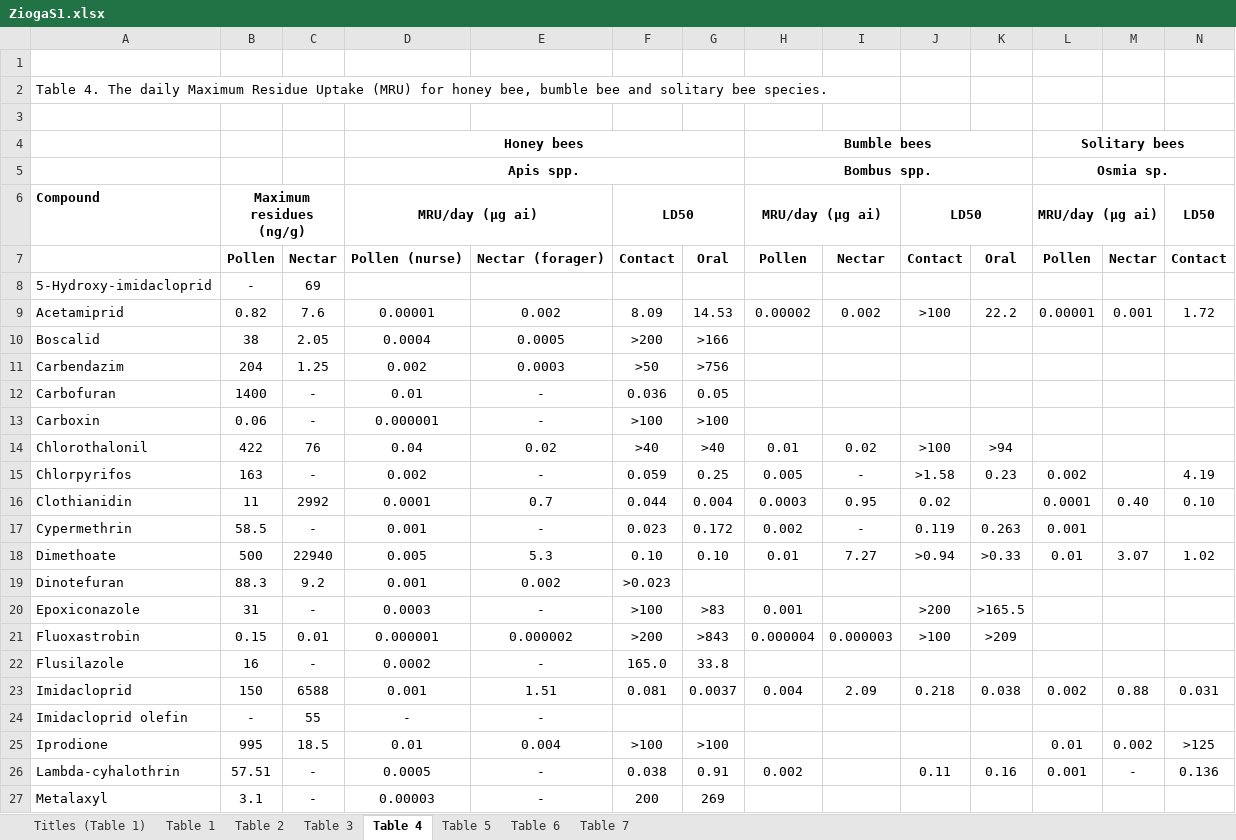
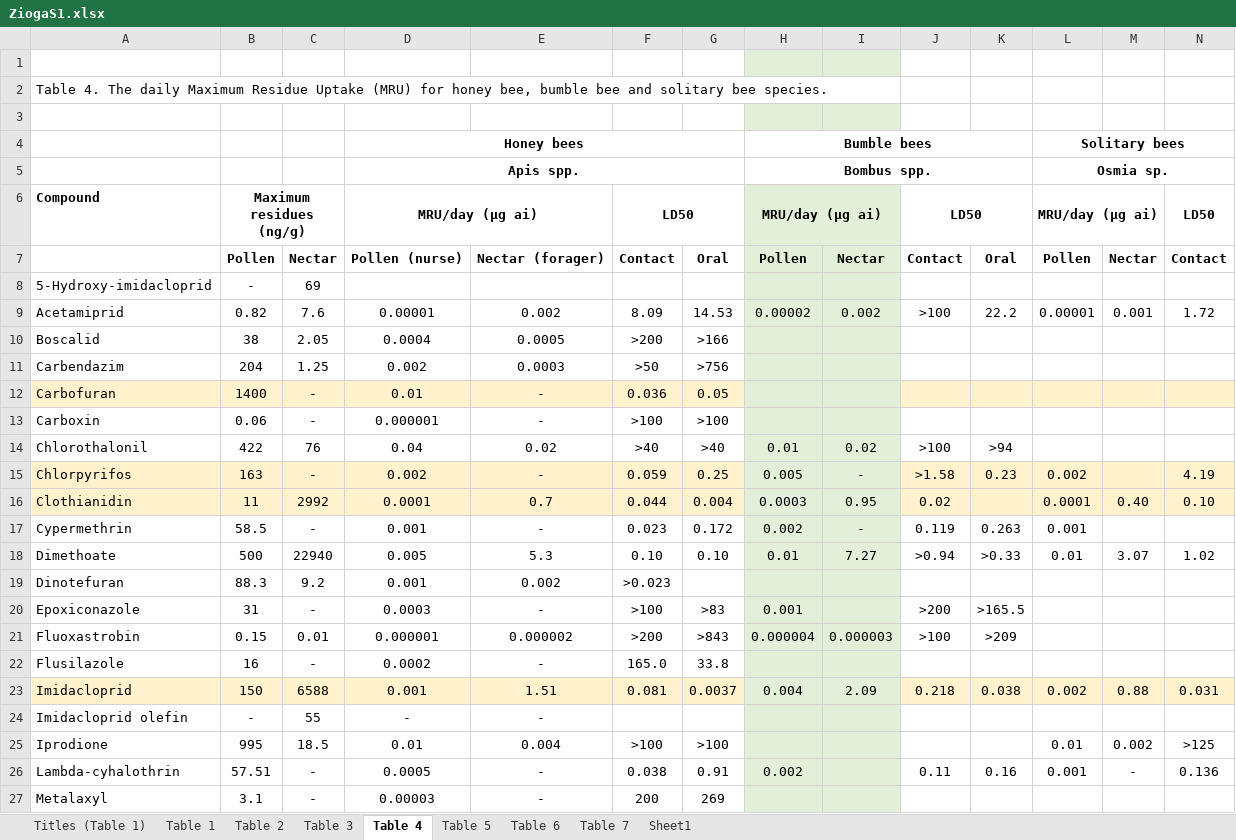
Before and after one commit to epaulukonis/pollinator_probabilistic_loading, an Excel workbook: data_in/PesticideData/Residues/ZiogaS1.xlsx, sheet Table 4, drawn as a sheet; only a part is shown; values as stored, in another font and other column widths than the file's, no borders; the diff covers the shown part only; the diff names each change by its address in the sheet, - before the commit and + after, or states it on an @@ line.

```diff
--- a/data_in/PesticideData/Residues/ZiogaS1.xlsx (sheet Table 4)
+++ b/data_in/PesticideData/Residues/ZiogaS1.xlsx (sheet Table 4)
+sheet tab: Sheet1
-H1:I1 fill: none
+H1:I1 fill: #E2F0D9
-H3:I3 fill: none
+H3:I3 fill: #E2F0D9
-H6:I27 fill: none
+H6:I27 fill: #E2F0D9
-A12:G12 fill: none
+A12:G12 fill: #FFF2CC
-J12:N12 fill: none
+J12:N12 fill: #FFF2CC
-A15:G16 fill: none
+A15:G16 fill: #FFF2CC
-J15:N16 fill: none
+J15:N16 fill: #FFF2CC
-A23:G23 fill: none
+A23:G23 fill: #FFF2CC
-J23:N23 fill: none
+J23:N23 fill: #FFF2CC
```
Also changed, not shown: cell formats elsewhere in this sheet, sheet Table 2, data_in/PesticideData/Illinois_Seed_Data.xlsx, data_in/PesticideData/Models/Li2023-parameters.xlsx, 34 other files.
